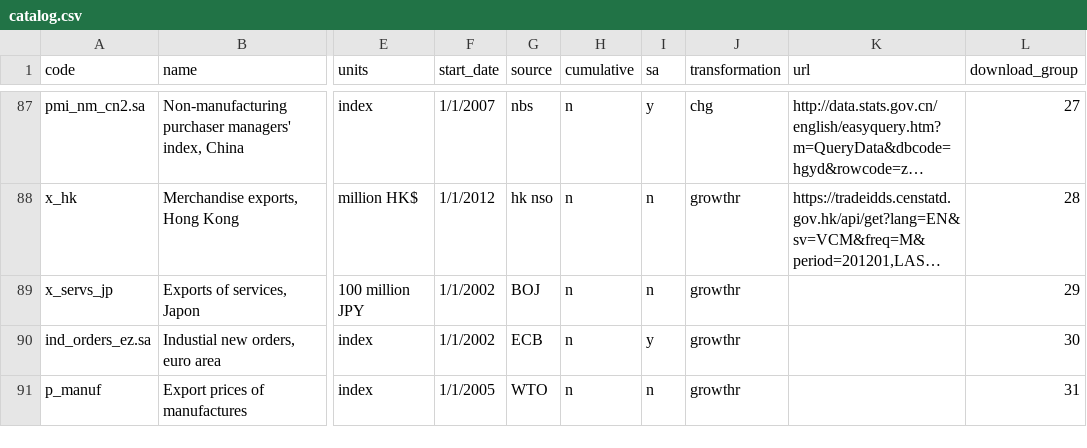
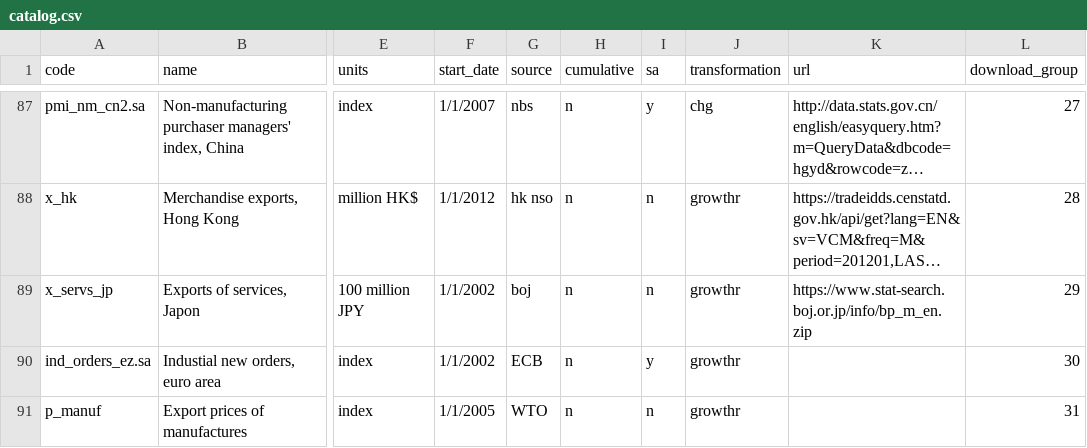
Before and after one commit to dhopp1-UNCTAD/nowcast_data_update, a CSV file: refactor/helper/catalog.csv, drawn as a sheet; only a part is shown, gaps mark what is left out; long unchanged cells end in …; the diff names each change by its address in the sheet, - before the commit and + after, or states it on an @@ line.

```diff
--- a/refactor/helper/catalog.csv
+++ b/refactor/helper/catalog.csv
-G89 (source): BOJ
+G89 (source): boj
-K89 (url): (empty)
+K89 (url): https://www.stat-search.boj.or.jp/info/bp_m_en.zip
```
Also changed, not shown: 3 other files.
